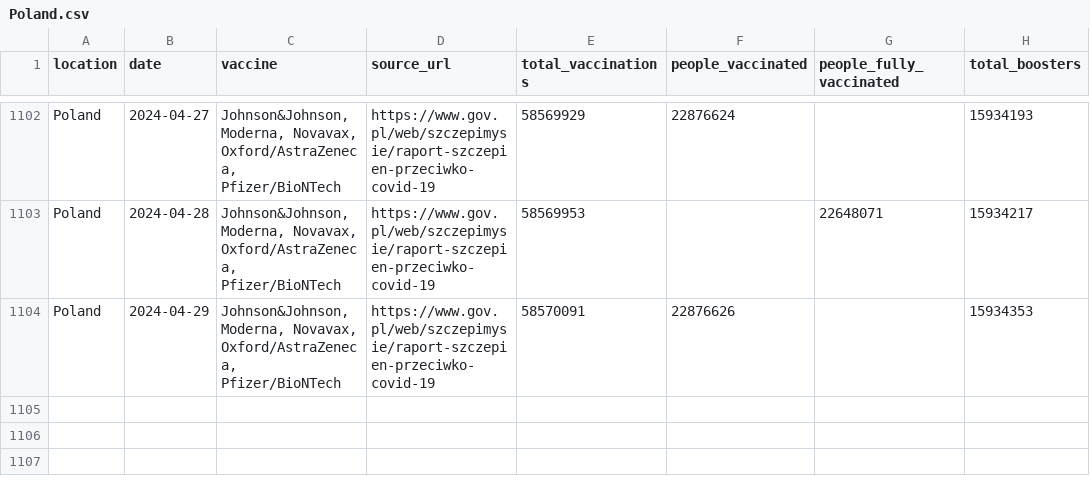
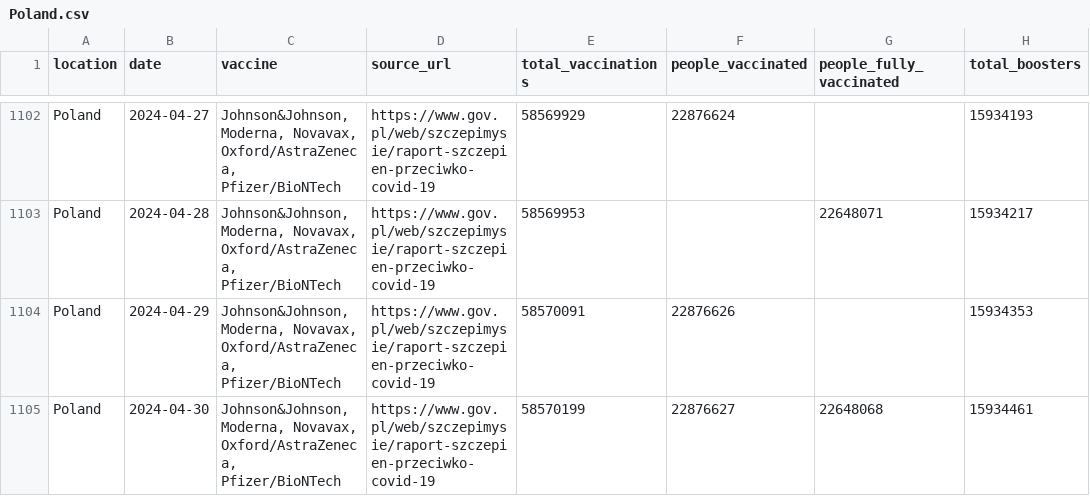
Before and after one commit to lesterholy/covid-19-data, a CSV file: scripts/output/vaccinations/main_data/Poland.csv, drawn as a sheet; only a part is shown, gaps mark what is left out.

Commit message:
data(vax): automated update

```diff
--- a/scripts/output/vaccinations/main_data/Poland.csv
+++ b/scripts/output/vaccinations/main_data/Poland.csv
@@ -1104 +1104,2 @@ Poland,2024-04-28,"Johnson&Johnson, Moderna, Novavax, Oxford/AstraZeneca, Pfizer
 Poland,2024-04-29,"Johnson&Johnson, Moderna, Novavax, Oxford/AstraZeneca, Pfizer/BioNTech",https://www.gov.pl/web/szczepimysie/raport-szczepien-przeciwko-covid-19,58570091,22876626,,15934353
+Poland,2024-04-30,"Johnson&Johnson, Moderna, Novavax, Oxford/AstraZeneca, Pfizer/BioNTech",https://www.gov.pl/web/szczepimysie/raport-szczepien-przeciwko-covid-19,58570199,22876627,22648068,15934461
```
Also changed, not shown: public/data/vaccinations/country_data/Lithuania.csv, public/data/vaccinations/locations.csv, 12 other files.
